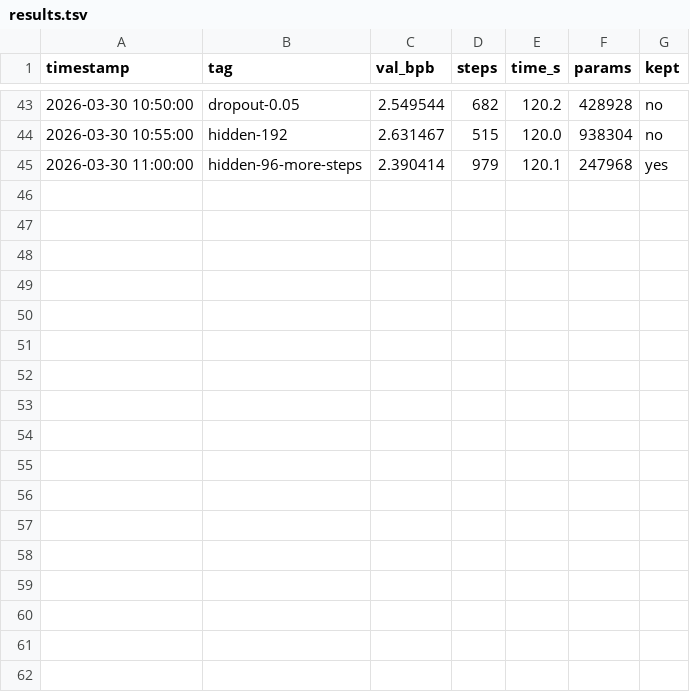
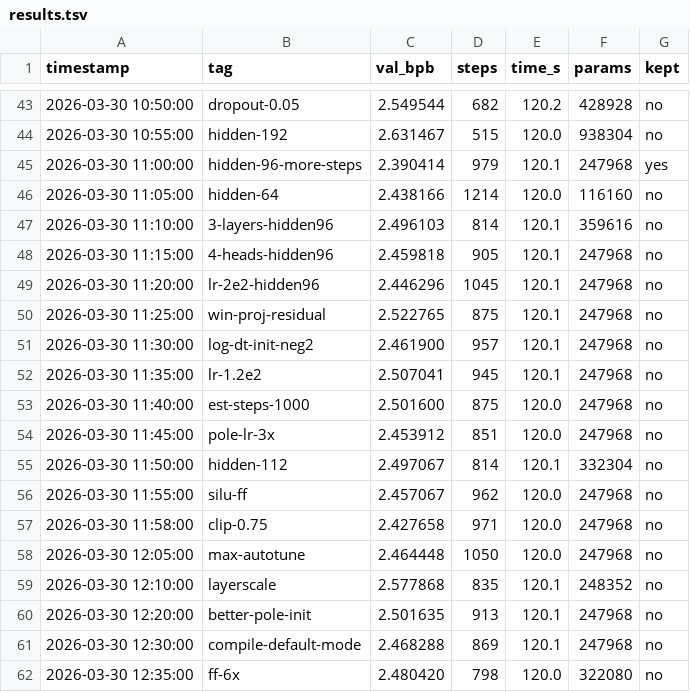
Before and after one commit to zshaked/model_trainer, a TSV file: results.tsv, drawn as a sheet; only a part is shown, gaps mark what is left out; the diff names each change by its address in the sheet, - before the commit and + after, or states it on an @@ line.

Commit message:
Update results.tsv with experiment logs

```diff
--- a/results.tsv
+++ b/results.tsv
+row 46: 2026-03-30 11:05:00 | hidden-64 | 2.438166 | 1214 | 120.0 | 116160 | no
+row 47: 2026-03-30 11:10:00 | 3-layers-hidden96 | 2.496103 | 814 | 120.1 | 359616 | no
+row 48: 2026-03-30 11:15:00 | 4-heads-hidden96 | 2.459818 | 905 | 120.1 | 247968 | no
+row 49: 2026-03-30 11:20:00 | lr-2e2-hidden96 | 2.446296 | 1045 | 120.1 | 247968 | no
+row 50: 2026-03-30 11:25:00 | win-proj-residual | 2.522765 | 875 | 120.1 | 247968 | no
+row 51: 2026-03-30 11:30:00 | log-dt-init-neg2 | 2.461900 | 957 | 120.1 | 247968 | no
+row 52: 2026-03-30 11:35:00 | lr-1.2e2 | 2.507041 | 945 | 120.1 | 247968 | no
+row 53: 2026-03-30 11:40:00 | est-steps-1000 | 2.501600 | 875 | 120.0 | 247968 | no
+row 54: 2026-03-30 11:45:00 | pole-lr-3x | 2.453912 | 851 | 120.0 | 247968 | no
+row 55: 2026-03-30 11:50:00 | hidden-112 | 2.497067 | 814 | 120.1 | 332304 | no
+row 56: 2026-03-30 11:55:00 | silu-ff | 2.457067 | 962 | 120.0 | 247968 | no
+row 57: 2026-03-30 11:58:00 | clip-0.75 | 2.427658 | 971 | 120.0 | 247968 | no
+row 58: 2026-03-30 12:05:00 | max-autotune | 2.464448 | 1050 | 120.0 | 247968 | no
+row 59: 2026-03-30 12:10:00 | layerscale | 2.577868 | 835 | 120.1 | 248352 | no
+row 60: 2026-03-30 12:20:00 | better-pole-init | 2.501635 | 913 | 120.1 | 247968 | no
+row 61: 2026-03-30 12:30:00 | compile-default-mode | 2.468288 | 869 | 120.1 | 247968 | no
+row 62: 2026-03-30 12:35:00 | ff-6x | 2.480420 | 798 | 120.0 | 322080 | no
```
